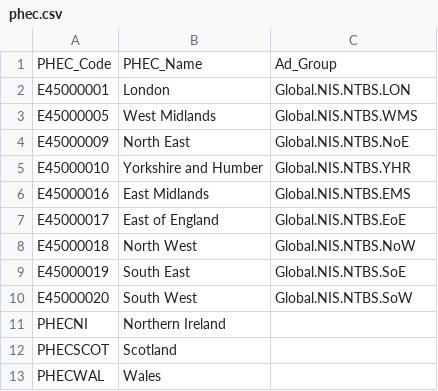
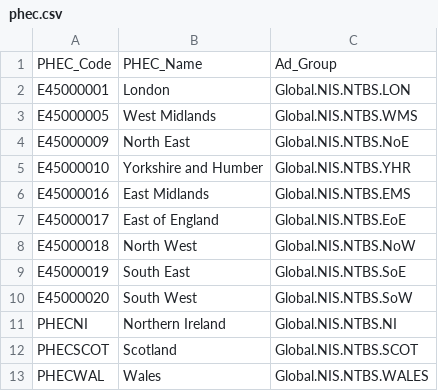
Before and after one commit to ukhsa-collaboration/ntbs_Beta, a CSV file: ntbs-service/Models/SeedData/phec.csv, drawn as a sheet.

Commit message:
NTBS-745 update Phec to AD group mapping

```diff
--- a/ntbs-service/Models/SeedData/phec.csv
+++ b/ntbs-service/Models/SeedData/phec.csv
@@ -10,4 +10,4 @@ E45000019,South East,Global.NIS.NTBS.SoE
 E45000020,South West,Global.NIS.NTBS.SoW
-PHECNI,Northern Ireland,
-PHECSCOT,Scotland,
-PHECWAL,Wales,
+PHECNI,Northern Ireland,Global.NIS.NTBS.NI
+PHECSCOT,Scotland,Global.NIS.NTBS.SCOT
+PHECWAL,Wales,Global.NIS.NTBS.WALES
```
Also changed, not shown: ntbs-service/Models/SeedData/tbservices.csv.
